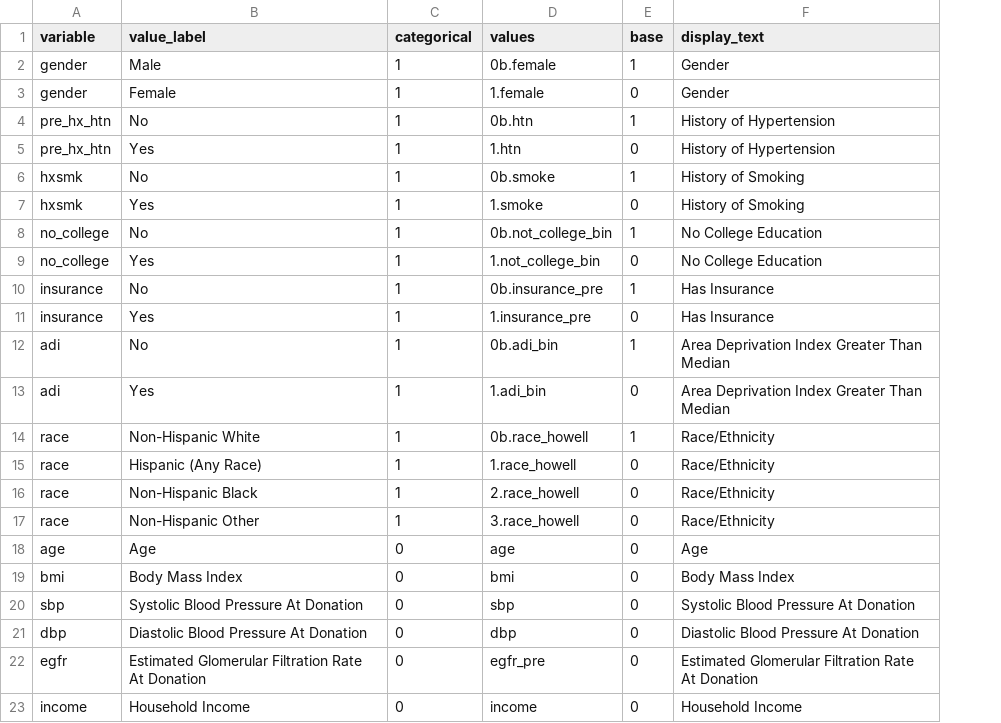
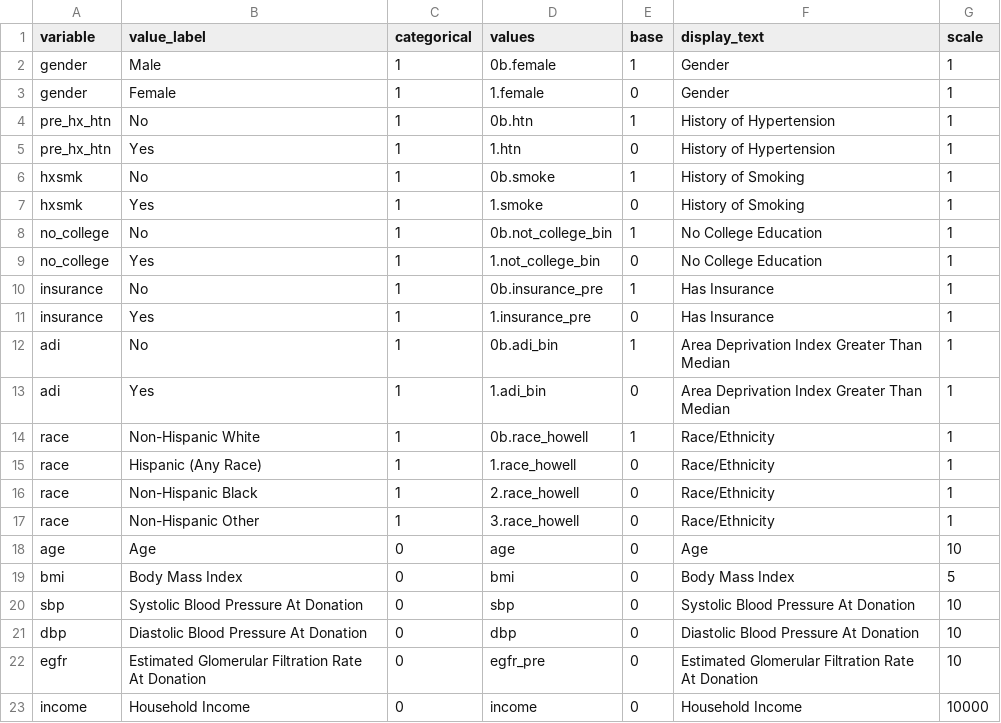
Before and after one commit to Vince-Jin/testbin, a CSV file: test4/assets/csv/variable.csv, drawn as a sheet; the diff names each change by its address in the sheet, - before the commit and + after, or states it on an @@ line.

Commit message:
Add files via upload

```diff
--- a/test4/assets/csv/variable.csv
+++ b/test4/assets/csv/variable.csv
+column G (scale), rows 2-23: 1 | 1 | 1 | 1 | 1 | 1 | 1 | 1 | 1 | 1 | 1 | 1 | 1 | 1 | 1 | 1 | 10 | 5 | 10 | 10 | 10 | 10000
```
